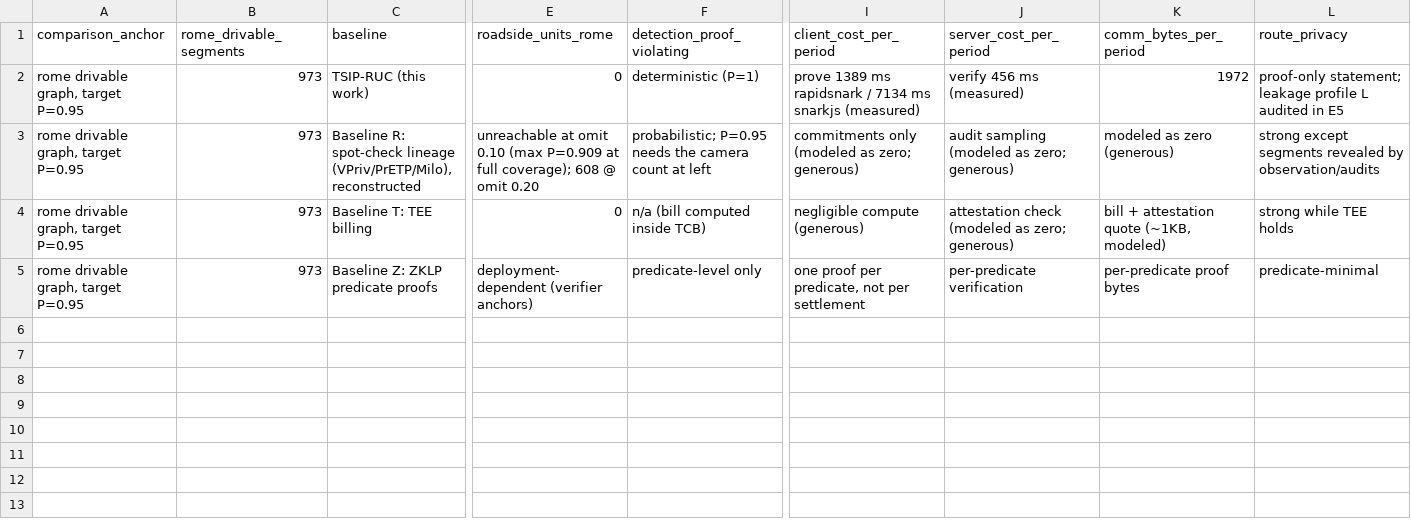
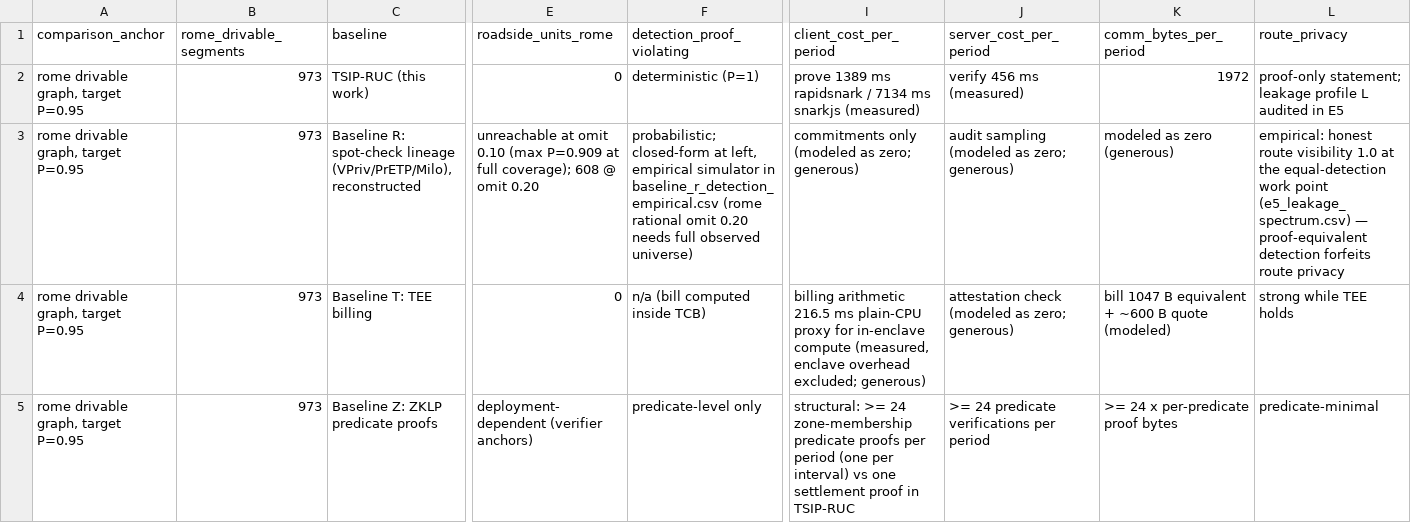
Before and after one commit to wangh5246/TSIP, a CSV file: experiments/e4_e5_ruc/e4_baseline_head_to_head.csv, drawn as a sheet; only a part is shown, gaps mark what is left out; the diff names each change by its address in the sheet, - before the commit and + after, or states it on an @@ line.

```diff
--- a/experiments/e4_e5_ruc/e4_baseline_head_to_head.csv
+++ b/experiments/e4_e5_ruc/e4_baseline_head_to_head.csv
-F3 (detection_proof_violating): probabilistic; P=0.95 needs the camera count at left
+F3 (detection_proof_violating): probabilistic; closed-form at left, empirical simulator in baseline_r_detection_empirical.csv (rome rational omit 0.20 needs full observed universe)
-L3 (route_privacy): strong except segments revealed by observation/audits
+L3 (route_privacy): empirical: honest route visibility 1.0 at the equal-detection work point (e5_leakage_spectrum.csv) — proof-equivalent detection forfeits route privacy
-I4 (client_cost_per_period): negligible compute (generous)
+I4 (client_cost_per_period): billing arithmetic 216.5 ms plain-CPU proxy for in-enclave compute (measured, enclave overhead excluded; generous)
-K4 (comm_bytes_per_period): bill + attestation quote (~1KB, modeled)
+K4 (comm_bytes_per_period): bill 1047 B equivalent + ~600 B quote (modeled)
-I5 (client_cost_per_period): one proof per predicate, not per settlement
+I5 (client_cost_per_period): structural: >= 24 zone-membership predicate proofs per period (one per interval) vs one settlement proof in TSIP-RUC
-J5 (server_cost_per_period): per-predicate verification
+J5 (server_cost_per_period): >= 24 predicate verifications per period
-K5 (comm_bytes_per_period): per-predicate proof bytes
+K5 (comm_bytes_per_period): >= 24 x per-predicate proof bytes
```
Also changed, not shown: 9 other files.
